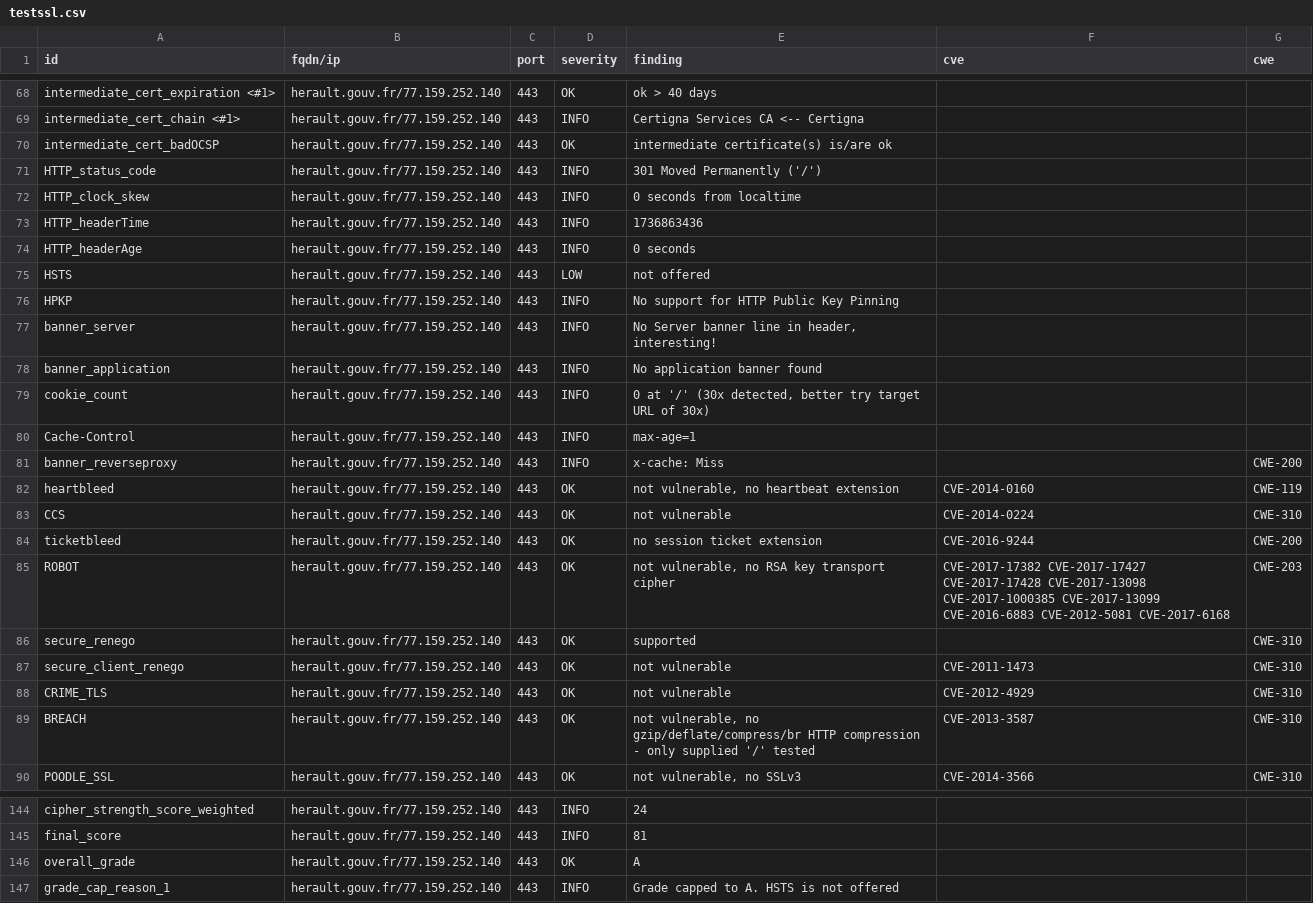
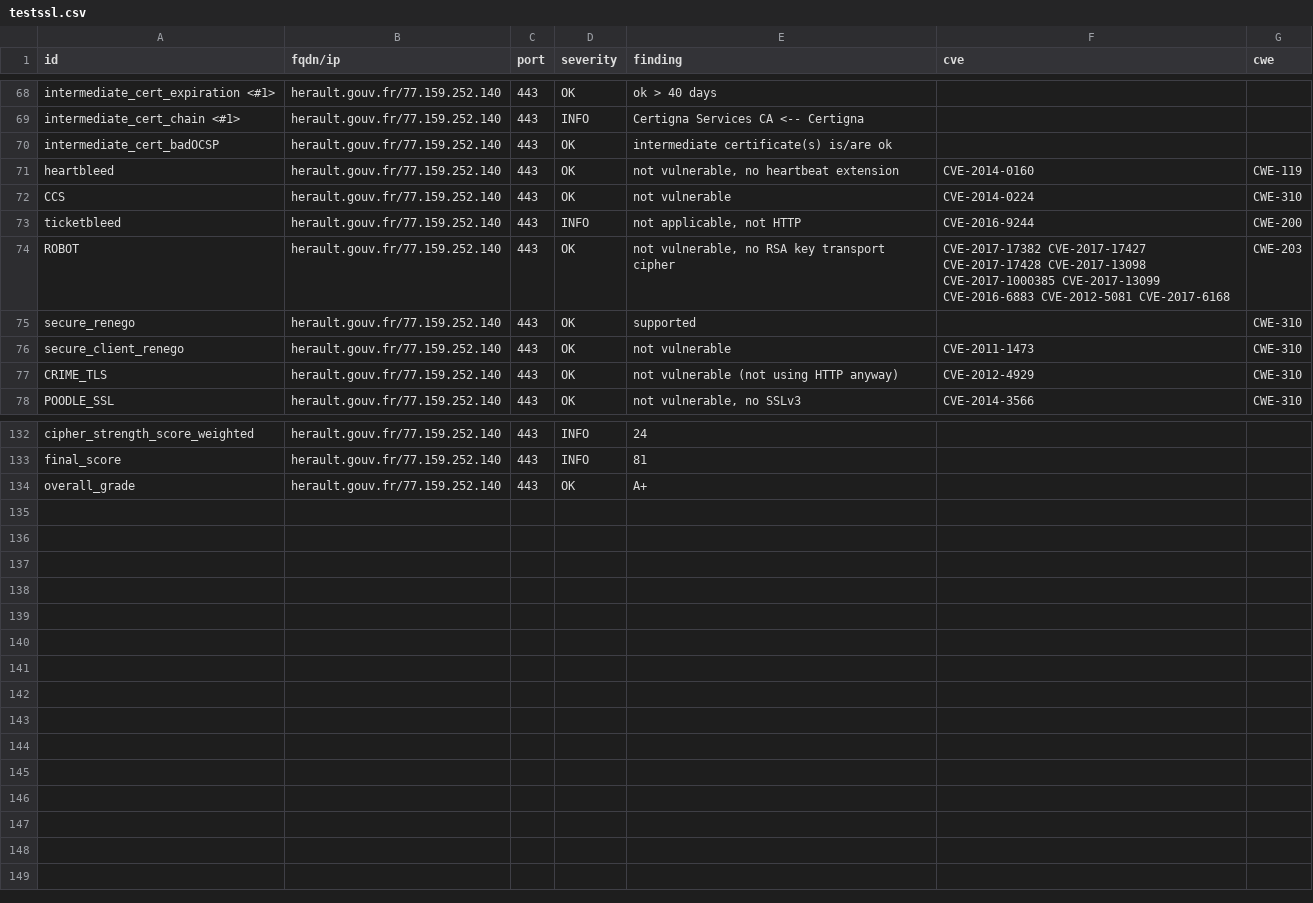
Before and after one commit to GKO-org/dashlordPrd5, a CSV file: results/aHR0cHM6Ly9oZXJhdWx0LmdvdXYuZnI=/testssl.csv, drawn as a sheet; only a part is shown, gaps mark what is left out; the diff covers the shown part only.

Commit message:
update: https://herault.gouv.fr

```diff
--- a/results/aHR0cHM6Ly9oZXJhdWx0LmdvdXYuZnI=/testssl.csv
+++ b/results/aHR0cHM6Ly9oZXJhdWx0LmdvdXYuZnI=/testssl.csv
@@ -70,16 +70,5 @@
 "intermediate_cert_badOCSP","herault.gouv.fr/77.159.252.140","443","OK","intermediate certificate(s) is/are ok","",""
-"HTTP_status_code","herault.gouv.fr/77.159.252.140","443","INFO","301 Moved Permanently ('/')","",""
-"HTTP_clock_skew","herault.gouv.fr/77.159.252.140","443","INFO","0 seconds from localtime","",""
-"HTTP_headerTime","herault.gouv.fr/77.159.252.140","443","INFO","1736863436","",""
-"HTTP_headerAge","herault.gouv.fr/77.159.252.140","443","INFO","0 seconds","",""
-"HSTS","herault.gouv.fr/77.159.252.140","443","LOW","not offered","",""
-"HPKP","herault.gouv.fr/77.159.252.140","443","INFO","No support for HTTP Public Key Pinning","",""
-"banner_server","herault.gouv.fr/77.159.252.140","443","INFO","No Server banner line in header, interesting!","",""
-"banner_application","herault.gouv.fr/77.159.252.140","443","INFO","No application banner found","",""
-"cookie_count","herault.gouv.fr/77.159.252.140","443","INFO","0 at '/' (30x detected, better try target URL of 30x)","",""
-"Cache-Control","herault.gouv.fr/77.159.252.140","443","INFO","max-age=1","",""
-"banner_reverseproxy","herault.gouv.fr/77.159.252.140","443","INFO","x-cache: Miss","","CWE-200"
 "heartbleed","herault.gouv.fr/77.159.252.140","443","OK","not vulnerable, no heartbeat extension","CVE-2014-0160","CWE-119"
 "CCS","herault.gouv.fr/77.159.252.140","443","OK","not vulnerable","CVE-2014-0224","CWE-310"
-"ticketbleed","herault.gouv.fr/77.159.252.140","443","OK","no session ticket extension","CVE-2016-9244","CWE-200"
+"ticketbleed","herault.gouv.fr/77.159.252.140","443","INFO","not applicable, not HTTP","CVE-2016-9244","CWE-200"
 "ROBOT","herault.gouv.fr/77.159.252.140","443","OK","not vulnerable, no RSA key transport cipher","CVE-2017-17382 CVE-2017-17427 CVE-2017-17428 CVE-2017-13098 CVE-2017-1000385 CVE-2017-13099 CVE-2016-6883 CVE-2012-5081 CVE-2017-6168","CWE-203"
@@ -87,4 +76,3 @@
 "secure_client_renego","herault.gouv.fr/77.159.252.140","443","OK","not vulnerable","CVE-2011-1473","CWE-310"
-"CRIME_TLS","herault.gouv.fr/77.159.252.140","443","OK","not vulnerable","CVE-2012-4929","CWE-310"
-"BREACH","herault.gouv.fr/77.159.252.140","443","OK","not vulnerable, no gzip/deflate/compress/br HTTP compression  - only supplied '/' tested","CVE-2013-3587","CWE-310"
+"CRIME_TLS","herault.gouv.fr/77.159.252.140","443","OK","not vulnerable (not using HTTP anyway)","CVE-2012-4929","CWE-310"
 "POODLE_SSL","herault.gouv.fr/77.159.252.140","443","OK","not vulnerable, no SSLv3","CVE-2014-3566","CWE-310"
@@ -145,3 +133,2 @@
 "final_score","herault.gouv.fr/77.159.252.140","443","INFO","81","",""
-"overall_grade","herault.gouv.fr/77.159.252.140","443","OK","A","",""
-"grade_cap_reason_1","herault.gouv.fr/77.159.252.140","443","INFO","Grade capped to A. HSTS is not offered","",""
+"overall_grade","herault.gouv.fr/77.159.252.140","443","OK","A+","",""
```
Also changed, not shown: 4 edited cells elsewhere in this file, 9 other files.
